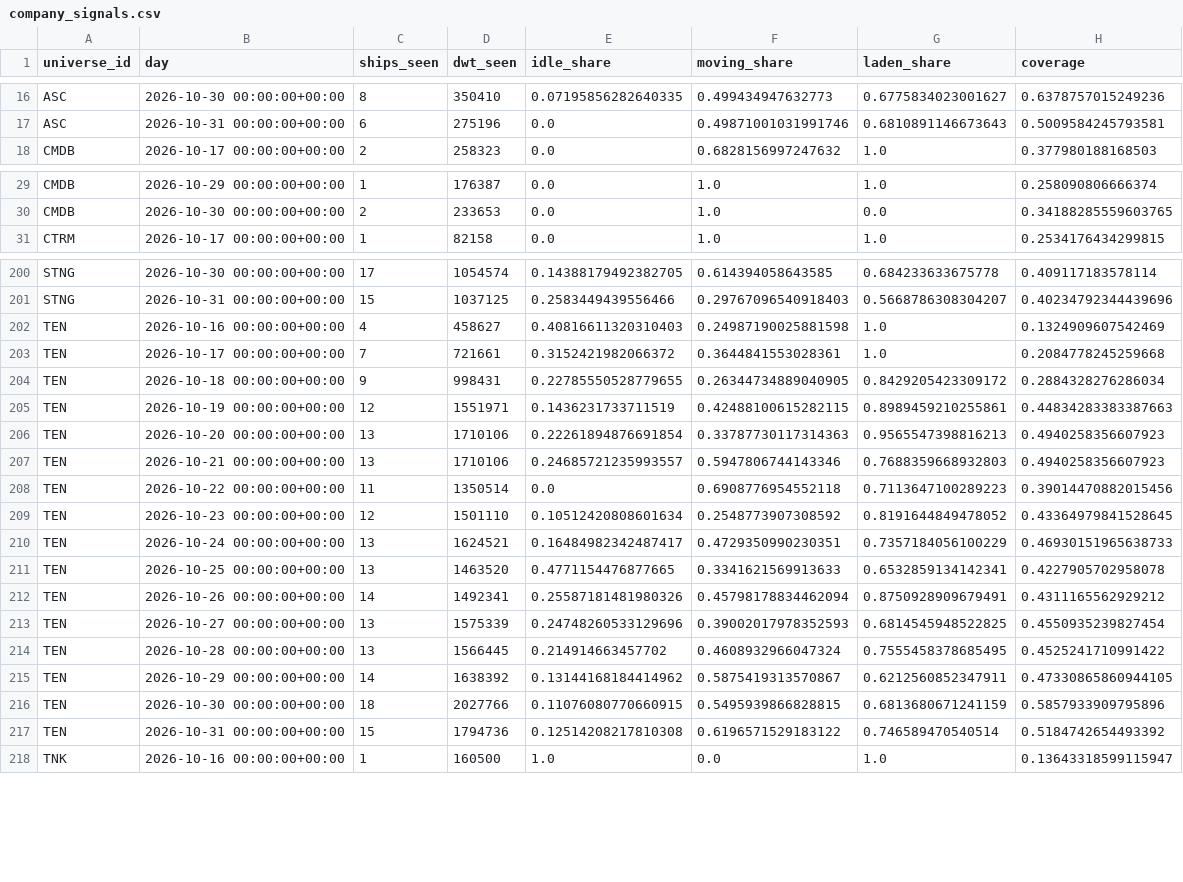
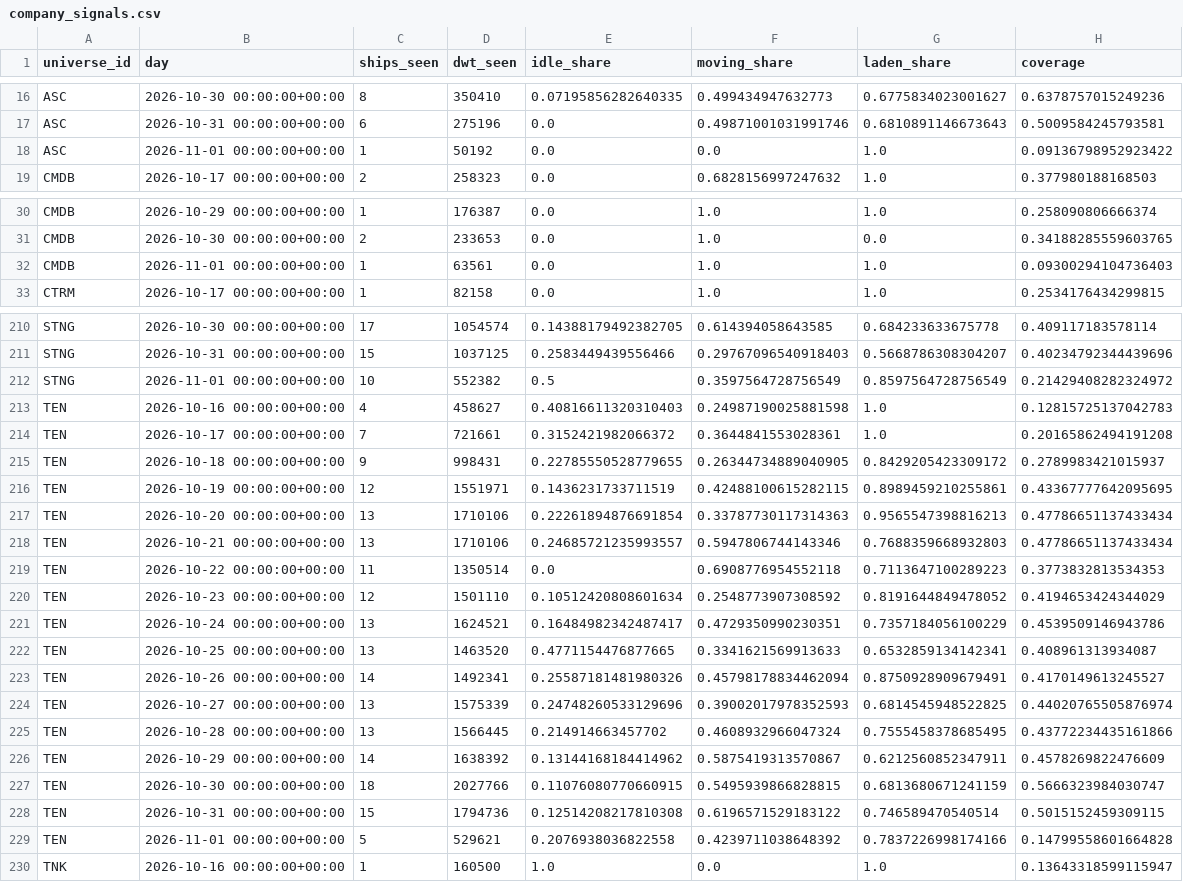
Before and after one commit to ambekarhrush/shipping-long-short-lab, a CSV file: data/fleet/company_signals.csv, drawn as a sheet; only a part is shown, gaps mark what is left out; the diff covers the shown part only.

Commit message:
FleetWatch snapshot 2026-11-01T06:29Z

```diff
--- a/data/fleet/company_signals.csv
+++ b/data/fleet/company_signals.csv
@@ -17,2 +17,3 @@ ASC,2026-10-30 00:00:00+00:00,8,350410,0.07195856282640335,0.499434947632773,0.6
 ASC,2026-10-31 00:00:00+00:00,6,275196,0.0,0.49871001031991746,0.6810891146673643,0.5009584245793581
+ASC,2026-11-01 00:00:00+00:00,1,50192,0.0,0.0,1.0,0.09136798952923422
 CMDB,2026-10-17 00:00:00+00:00,2,258323,0.0,0.6828156997247632,1.0,0.377980188168503
@@ -30,2 +31,3 @@ CMDB,2026-10-29 00:00:00+00:00,1,176387,0.0,1.0,1.0,0.258090806666374
 CMDB,2026-10-30 00:00:00+00:00,2,233653,0.0,1.0,0.0,0.34188285559603765
+CMDB,2026-11-01 00:00:00+00:00,1,63561,0.0,1.0,1.0,0.09300294104736403
 CTRM,2026-10-17 00:00:00+00:00,1,82158,0.0,1.0,1.0,0.2534176434299815
@@ -201,18 +211,20 @@ STNG,2026-10-30 00:00:00+00:00,17,1054574,0.14388179492382705,0.614394058643585,
 STNG,2026-10-31 00:00:00+00:00,15,1037125,0.2583449439556466,0.29767096540918403,0.5668786308304207,0.40234792344439696
-TEN,2026-10-16 00:00:00+00:00,4,458627,0.40816611320310403,0.24987190025881598,1.0,0.1324909607542469
-TEN,2026-10-17 00:00:00+00:00,7,721661,0.3152421982066372,0.3644841553028361,1.0,0.2084778245259668
-TEN,2026-10-18 00:00:00+00:00,9,998431,0.22785550528779655,0.26344734889040905,0.8429205423309172,0.2884328276286034
-TEN,2026-10-19 00:00:00+00:00,12,1551971,0.1436231733711519,0.42488100615282115,0.8989459210255861,0.44834283383387663
-TEN,2026-10-20 00:00:00+00:00,13,1710106,0.22261894876691854,0.33787730117314363,0.9565547398816213,0.4940258356607923
-TEN,2026-10-21 00:00:00+00:00,13,1710106,0.24685721235993557,0.5947806744143346,0.7688359668932803,0.4940258356607923
-TEN,2026-10-22 00:00:00+00:00,11,1350514,0.0,0.6908776954552118,0.7113647100289223,0.39014470882015456
-TEN,2026-10-23 00:00:00+00:00,12,1501110,0.10512420808601634,0.2548773907308592,0.8191644849478052,0.43364979841528645
-TEN,2026-10-24 00:00:00+00:00,13,1624521,0.16484982342487417,0.4729350990230351,0.7357184056100229,0.46930151965638733
-TEN,2026-10-25 00:00:00+00:00,13,1463520,0.4771154476877665,0.3341621569913633,0.6532859134142341,0.4227905702958078
-TEN,2026-10-26 00:00:00+00:00,14,1492341,0.25587181481980326,0.45798178834462094,0.8750928909679491,0.4311165562929212
-TEN,2026-10-27 00:00:00+00:00,13,1575339,0.24748260533129696,0.39002017978352593,0.6814545948522825,0.4550935239827454
-TEN,2026-10-28 00:00:00+00:00,13,1566445,0.214914663457702,0.4608932966047324,0.7555458378685495,0.4525241710991422
-TEN,2026-10-29 00:00:00+00:00,14,1638392,0.13144168184414962,0.5875419313570867,0.6212560852347911,0.47330865860944105
-TEN,2026-10-30 00:00:00+00:00,18,2027766,0.11076080770660915,0.5495939866828815,0.6813680671241159,0.5857933909795896
-TEN,2026-10-31 00:00:00+00:00,15,1794736,0.12514208217810308,0.6196571529183122,0.746589470540514,0.5184742654493392
+STNG,2026-11-01 00:00:00+00:00,10,552382,0.5,0.3597564728756549,0.8597564728756549,0.21429408282324972
+TEN,2026-10-16 00:00:00+00:00,4,458627,0.40816611320310403,0.24987190025881598,1.0,0.12815725137042783
+TEN,2026-10-17 00:00:00+00:00,7,721661,0.3152421982066372,0.3644841553028361,1.0,0.20165862494191208
+TEN,2026-10-18 00:00:00+00:00,9,998431,0.22785550528779655,0.26344734889040905,0.8429205423309172,0.2789983421015937
+TEN,2026-10-19 00:00:00+00:00,12,1551971,0.1436231733711519,0.42488100615282115,0.8989459210255861,0.43367777642095695
+TEN,2026-10-20 00:00:00+00:00,13,1710106,0.22261894876691854,0.33787730117314363,0.9565547398816213,0.47786651137433434
+TEN,2026-10-21 00:00:00+00:00,13,1710106,0.24685721235993557,0.5947806744143346,0.7688359668932803,0.47786651137433434
+TEN,2026-10-22 00:00:00+00:00,11,1350514,0.0,0.6908776954552118,0.7113647100289223,0.3773832813534353
+TEN,2026-10-23 00:00:00+00:00,12,1501110,0.10512420808601634,0.2548773907308592,0.8191644849478052,0.4194653424344029
+TEN,2026-10-24 00:00:00+00:00,13,1624521,0.16484982342487417,0.4729350990230351,0.7357184056100229,0.4539509146943786
+TEN,2026-10-25 00:00:00+00:00,13,1463520,0.4771154476877665,0.3341621569913633,0.6532859134142341,0.408961313934087
+TEN,2026-10-26 00:00:00+00:00,14,1492341,0.25587181481980326,0.45798178834462094,0.8750928909679491,0.4170149613245527
+TEN,2026-10-27 00:00:00+00:00,13,1575339,0.24748260533129696,0.39002017978352593,0.6814545948522825,0.44020765505876974
+TEN,2026-10-28 00:00:00+00:00,13,1566445,0.214914663457702,0.4608932966047324,0.7555458378685495,0.43772234435161866
+TEN,2026-10-29 00:00:00+00:00,14,1638392,0.13144168184414962,0.5875419313570867,0.6212560852347911,0.4578269822476609
+TEN,2026-10-30 00:00:00+00:00,18,2027766,0.11076080770660915,0.5495939866828815,0.6813680671241159,0.5666323984030747
+TEN,2026-10-31 00:00:00+00:00,15,1794736,0.12514208217810308,0.6196571529183122,0.746589470540514,0.5015152459309115
+TEN,2026-11-01 00:00:00+00:00,5,529621,0.2076938036822558,0.4239711038648392,0.7837226998174166,0.14799558601664828
 TNK,2026-10-16 00:00:00+00:00,1,160500,1.0,0.0,1.0,0.13643318599115947
```
Also changed, not shown: 9 added rows and 6 edited cells elsewhere in this file, data/fleet/collector_log.csv, data/fleet/identity.csv, 3 other files.
